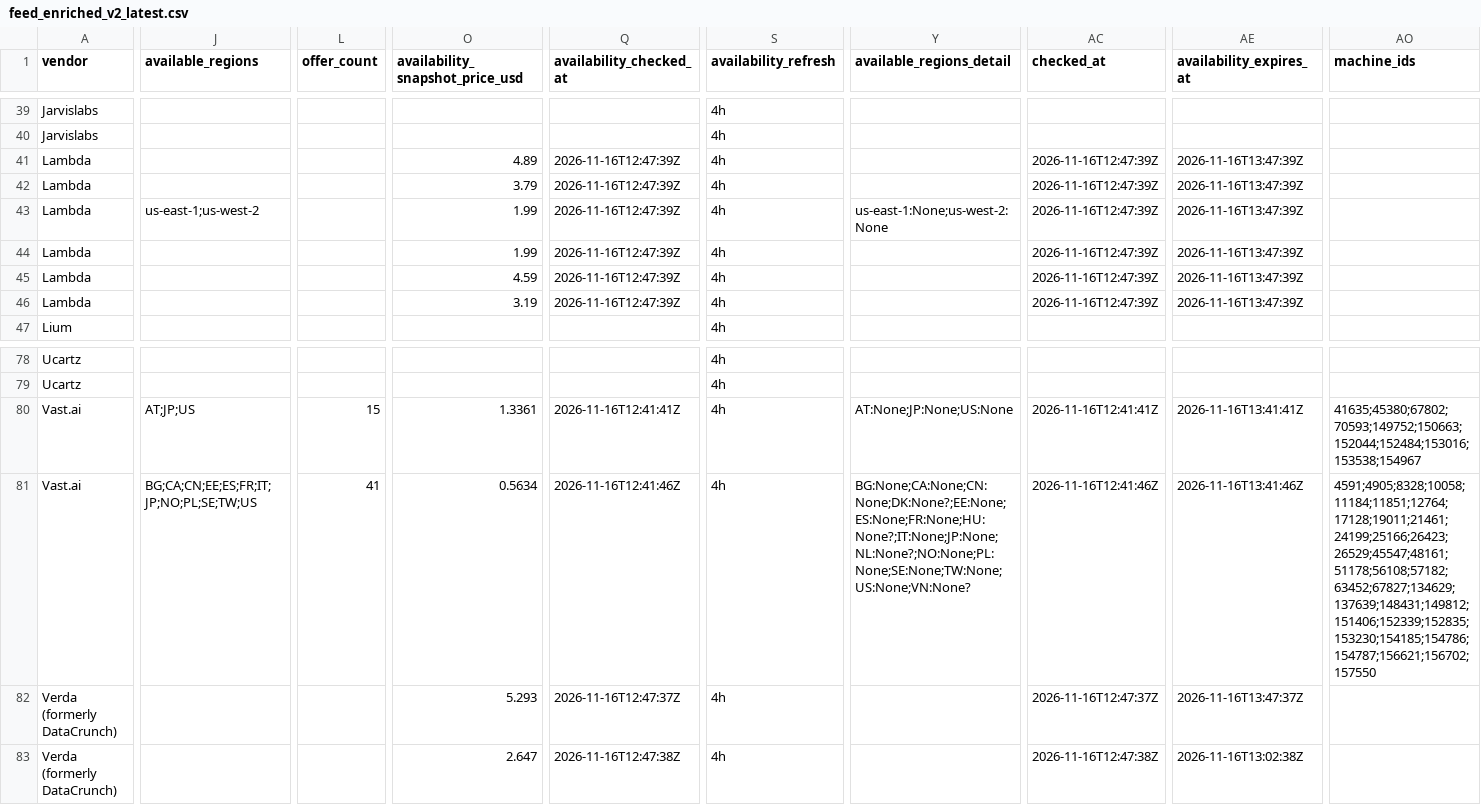
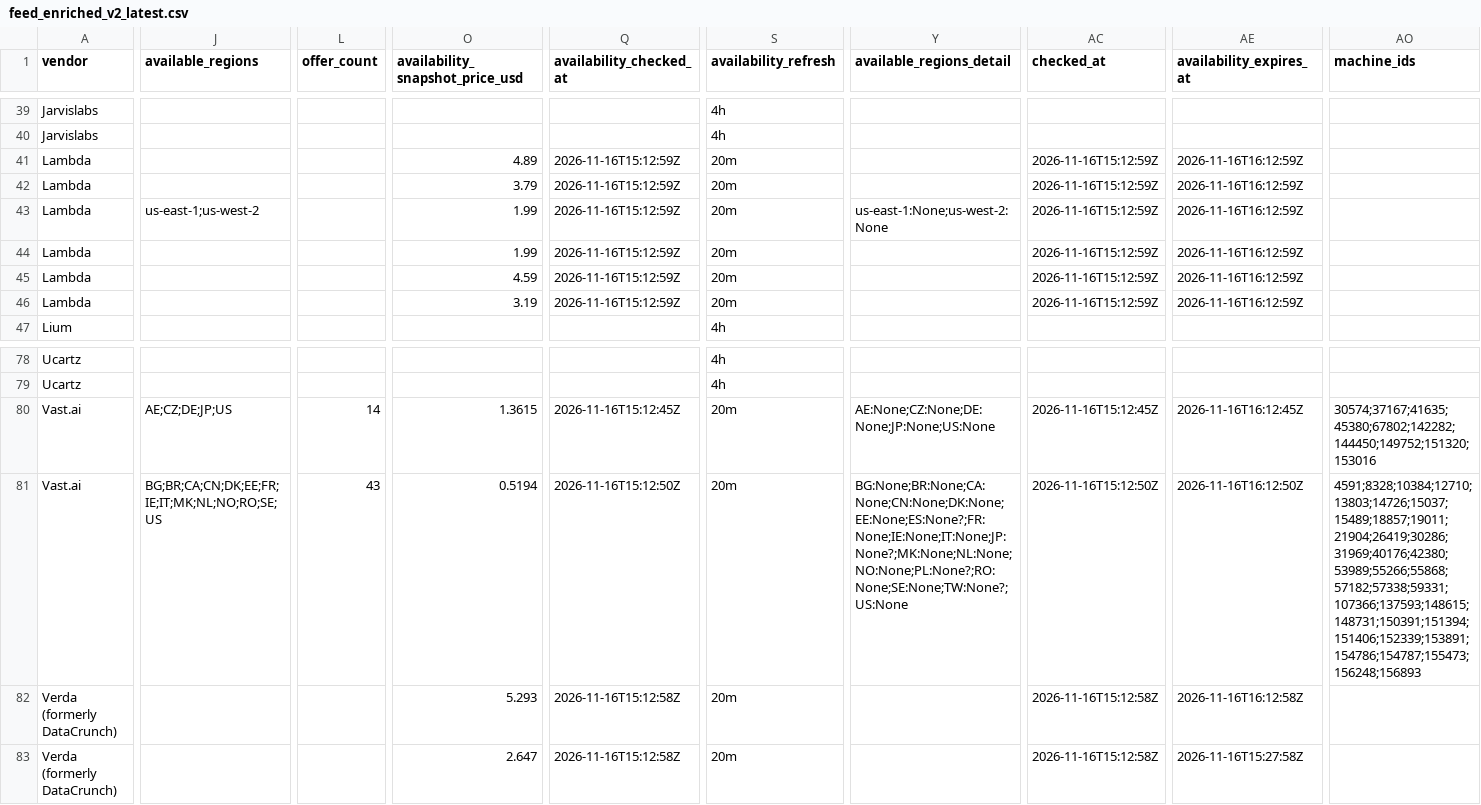
Before and after one commit to connormatthewdouglas/agent-work-stack-deals, a CSV file: latest/feed_enriched_v2_latest.csv, drawn as a sheet; only a part is shown, gaps mark what is left out; the diff covers the shown part only; the diff names each change by its address in the sheet, - before the commit and + after, or states it on an @@ line.

Commit message:
scout snapshot 2026-11-16T15:14:13Z gen 20261116T151413Z-954f15a8

```diff
--- a/latest/feed_enriched_v2_latest.csv
+++ b/latest/feed_enriched_v2_latest.csv
-Q41:Q46 (availability_checked_at): 2026-11-16T12:47:39Z
+Q41:Q46 (availability_checked_at): 2026-11-16T15:12:59Z
-S41:S46 (availability_refresh): 4h
+S41:S46 (availability_refresh): 20m
-AC41:AC46 (checked_at): 2026-11-16T12:47:39Z
+AC41:AC46 (checked_at): 2026-11-16T15:12:59Z
-AE41:AE46 (availability_expires_at): 2026-11-16T13:47:39Z
+AE41:AE46 (availability_expires_at): 2026-11-16T16:12:59Z
-J80 (available_regions): AT;JP;US
+J80 (available_regions): AE;CZ;DE;JP;US
-L80 (offer_count): 15
+L80 (offer_count): 14
-O80 (availability_snapshot_price_usd): 1.3361
+O80 (availability_snapshot_price_usd): 1.3615
-Q80 (availability_checked_at): 2026-11-16T12:41:41Z
+Q80 (availability_checked_at): 2026-11-16T15:12:45Z
-S80:S83 (availability_refresh): 4h
+S80:S83 (availability_refresh): 20m
-Y80 (available_regions_detail): AT:None;JP:None;US:None
+Y80 (available_regions_detail): AE:None;CZ:None;DE:None;JP:None;US:None
-AC80 (checked_at): 2026-11-16T12:41:41Z
+AC80 (checked_at): 2026-11-16T15:12:45Z
-AE80 (availability_expires_at): 2026-11-16T13:41:41Z
+AE80 (availability_expires_at): 2026-11-16T16:12:45Z
-AO80 (machine_ids): 41635;45380;67802;70593;149752;150663;152044;152484;153016;153538;154967
+AO80 (machine_ids): 30574;37167;41635;45380;67802;142282;144450;149752;151320;153016
-J81 (available_regions): BG;CA;CN;EE;ES;FR;IT;JP;NO;PL;SE;TW;US
+J81 (available_regions): BG;BR;CA;CN;DK;EE;FR;IE;IT;MK;NL;NO;RO;SE;US
-L81 (offer_count): 41
+L81 (offer_count): 43
-O81 (availability_snapshot_price_usd): 0.5634
+O81 (availability_snapshot_price_usd): 0.5194
-Q81 (availability_checked_at): 2026-11-16T12:41:46Z
+Q81 (availability_checked_at): 2026-11-16T15:12:50Z
-Y81 (available_regions_detail): BG:None;CA:None;CN:None;DK:None?;EE:None;ES:None;FR:None;HU:None?;IT:None;JP:None;NL:None?;NO:None;PL:None;SE:None;TW:None;US:None;VN:None?
+Y81 (available_regions_detail): BG:None;BR:None;CA:None;CN:None;DK:None;EE:None;ES:None?;FR:None;IE:None;IT:None;JP:None?;MK:None;NL:None;NO:None;PL:None?;RO:None;SE:None;TW:None?;US:None
-AC81 (checked_at): 2026-11-16T12:41:46Z
+AC81 (checked_at): 2026-11-16T15:12:50Z
-AE81 (availability_expires_at): 2026-11-16T13:41:46Z
+AE81 (availability_expires_at): 2026-11-16T16:12:50Z
-AO81 (machine_ids): 4591;4905;8328;10058;11184;11851;12764;17128;19011;21461;24199;25166;26423;26529;45547;48161;51178;56108;57182;63452;67827;134629;137639;148431;149812;151406;152339;152835;153230;154185;154786;154787;156621;156702;157550
+AO81 (machine_ids): 4591;8328;10384;12710;13803;14726;15037;15489;18857;19011;21904;26419;30286;31969;40176;42380;53989;55266;55868;57182;57338;59331;107366;137593;148615;148731;150391;151394;151406;152339;153891;154786;154787;155473;156248;156893
-Q82 (availability_checked_at): 2026-11-16T12:47:37Z
+Q82 (availability_checked_at): 2026-11-16T15:12:58Z
-AC82 (checked_at): 2026-11-16T12:47:37Z
+AC82 (checked_at): 2026-11-16T15:12:58Z
-AE82 (availability_expires_at): 2026-11-16T13:47:37Z
+AE82 (availability_expires_at): 2026-11-16T16:12:58Z
-Q83 (availability_checked_at): 2026-11-16T12:47:38Z
+Q83 (availability_checked_at): 2026-11-16T15:12:58Z
-AC83 (checked_at): 2026-11-16T12:47:38Z
+AC83 (checked_at): 2026-11-16T15:12:58Z
-AE83 (availability_expires_at): 2026-11-16T13:02:38Z
+AE83 (availability_expires_at): 2026-11-16T15:27:58Z
```
Also changed, not shown: 148 edited cells elsewhere in this file, latest/availability_v2_latest.csv, 4 other files.
